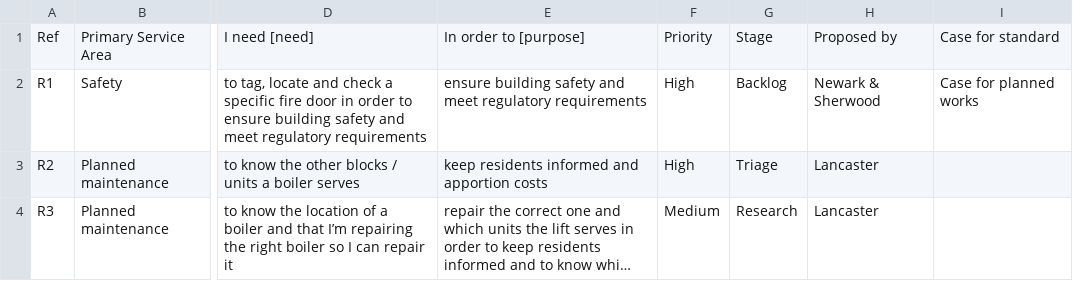
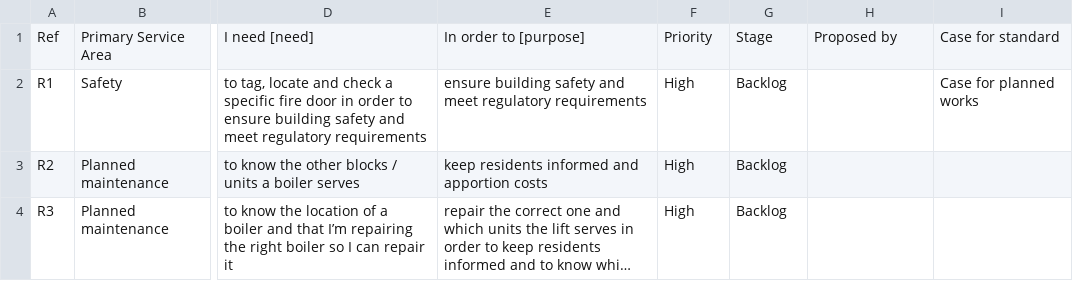
Before and after one commit to robchamberspfc/mhclg-data-backlog, a CSV file: backlog/backlog.csv, drawn as a sheet; only a part is shown, gaps mark what is left out; long unchanged cells end in …; the diff names each change by its address in the sheet, - before the commit and + after, or states it on an @@ line.

Commit message:
update example data

```diff
--- a/backlog/backlog.csv
+++ b/backlog/backlog.csv
-H2: Newark & Sherwood
+H2: (empty)
-G3: Triage
+G3: Backlog
-H3:H4: Lancaster
+H3:H4: (empty)
-F4: Medium
+F4: High
-G4: Research
+G4: Backlog
```
